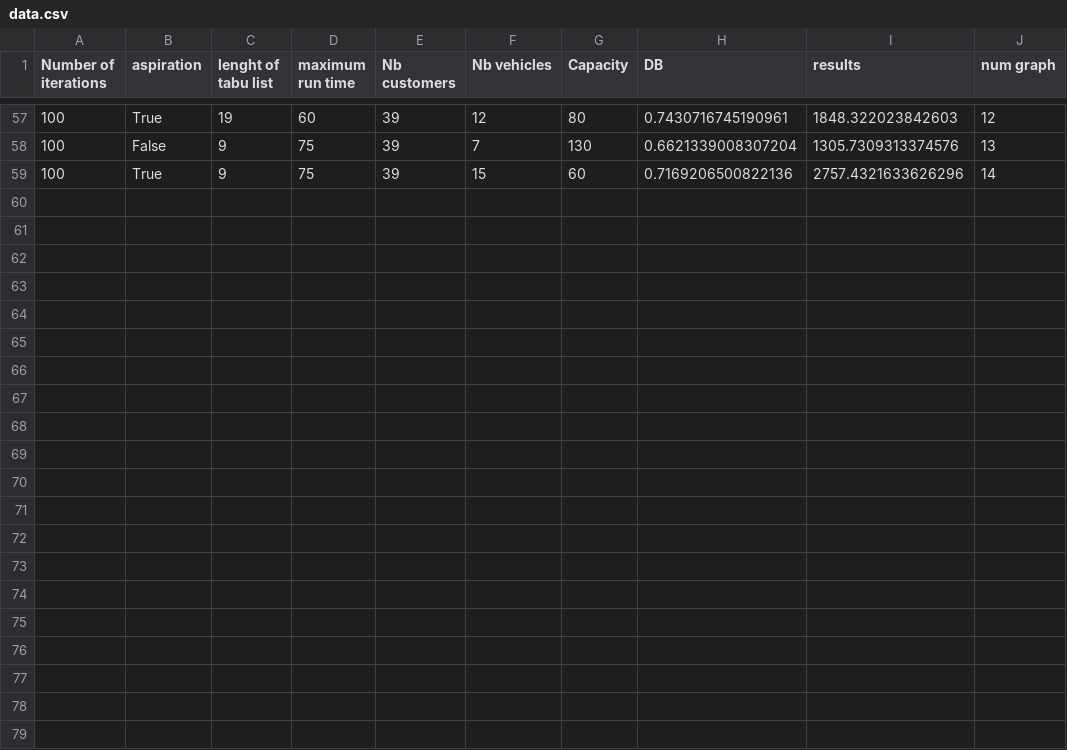
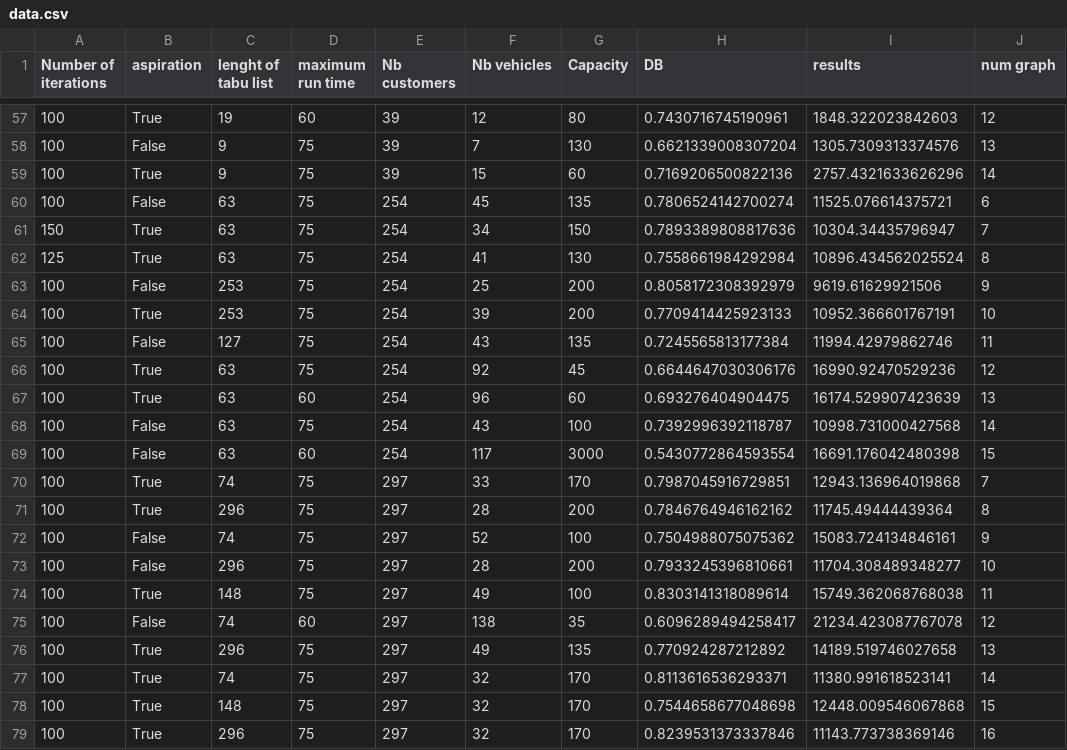
Before and after one commit to Hilkensb/AI50_CVRP, a CSV file: data.csv, drawn as a sheet; only a part is shown, gaps mark what is left out.

Commit message:
new datas

```diff
--- a/data.csv
+++ b/data.csv
@@ -59 +59,21 @@ Number of iterations,aspiration,lenght of tabu list,maximum run time,Nb customer
 100,True,9,75,39,15,60,0.7169206500822136,2757.4321633626296,14
+100,False,63,75,254,45,135,0.7806524142700274,11525.076614375721,6
+150,True,63,75,254,34,150,0.7893389808817636,10304.34435796947,7
+125,True,63,75,254,41,130,0.7558661984292984,10896.434562025524,8
+100,False,253,75,254,25,200,0.8058172308392979,9619.61629921506,9
+100,True,253,75,254,39,200,0.7709414425923133,10952.366601767191,10
+100,False,127,75,254,43,135,0.7245565813177384,11994.42979862746,11
+100,True,63,75,254,92,45,0.6644647030306176,16990.92470529236,12
+100,True,63,60,254,96,60,0.693276404904475,16174.529907423639,13
+100,False,63,75,254,43,100,0.7392996392118787,10998.731000427568,14
+100,False,63,60,254,117,3000,0.5430772864593554,16691.176042480398,15
+100,True,74,75,297,33,170,0.7987045916729851,12943.136964019868,7
+100,True,296,75,297,28,200,0.7846764946162162,11745.49444439364,8
+100,False,74,75,297,52,100,0.7504988075075362,15083.724134846161,9
+100,False,296,75,297,28,200,0.7933245396810661,11704.308489348277,10
+100,True,148,75,297,49,100,0.8303141318089614,15749.362068768038,11
+100,False,74,60,297,138,35,0.6096289494258417,21234.423087767078,12
+100,True,296,75,297,49,135,0.770924287212892,14189.519746027658,13
+100,True,74,75,297,32,170,0.8113616536293371,11380.991618523141,14
+100,True,148,75,297,32,170,0.7544658677048698,12448.009546067868,15
+100,True,296,75,297,32,170,0.8239531373337846,11143.773738369146,16
```
Also changed, not shown: 2 other files.
